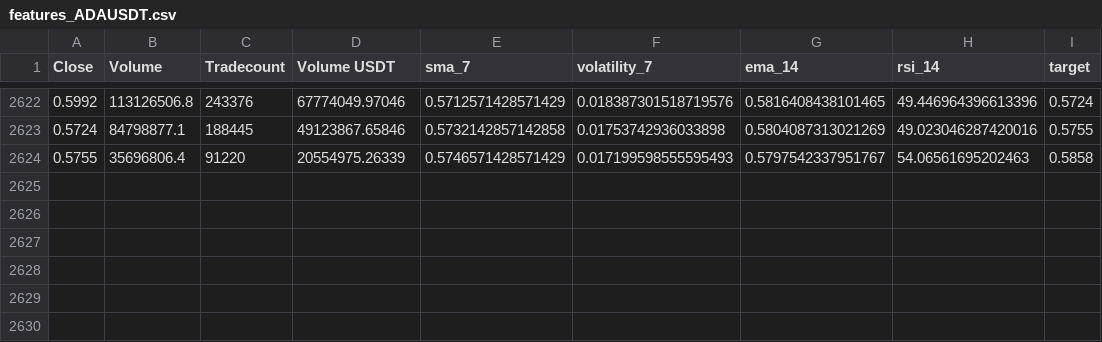
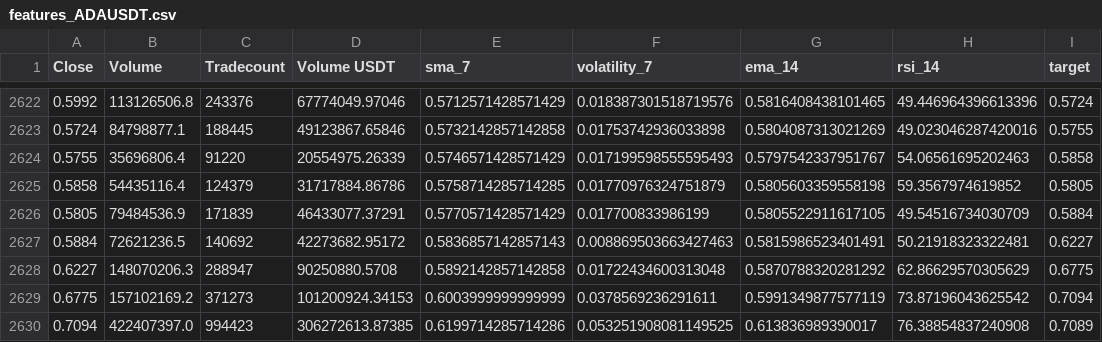
Before and after one commit to IFGO/IA_2025_Grupo11, a CSV file: backend/data/features_ADAUSDT.csv, drawn as a sheet; only a part is shown, gaps mark what is left out.

```diff
--- a/backend/data/features_ADAUSDT.csv
+++ b/backend/data/features_ADAUSDT.csv
@@ -2624 +2624,7 @@ Close,Volume,Tradecount,Volume USDT,sma_7,volatility_7,ema_14,rsi_14,target
 0.5755,35696806.4,91220,20554975.26339,0.5746571428571429,0.017199598555595493,0.5797542337951767,54.06561695202463,0.5858
+0.5858,54435116.4,124379,31717884.86786,0.5758714285714285,0.01770976324751879,0.5805603359558198,59.3567974619852,0.5805
+0.5805,79484536.9,171839,46433077.37291,0.5770571428571429,0.017700833986199,0.5805522911617105,49.54516734030709,0.5884
+0.5884,72621236.5,140692,42273682.95172,0.5836857142857143,0.008869503663427463,0.5815986523401491,50.21918323322481,0.6227
+0.6227,148070206.3,288947,90250880.5708,0.5892142857142858,0.01722434600313048,0.5870788320281292,62.86629570305629,0.6775
+0.6775,157102169.2,371273,101200924.34153,0.6003999999999999,0.0378569236291611,0.5991349877577119,73.87196043625542,0.7094
+0.7094,422407397.0,994423,306272613.87385,0.6199714285714286,0.053251908081149525,0.613836989390017,76.38854837240908,0.7089
```
Also changed, not shown: backend/data/features_BTCUSDT.csv, backend/data/features_DOGEUSDT.csv, 33 other files.
